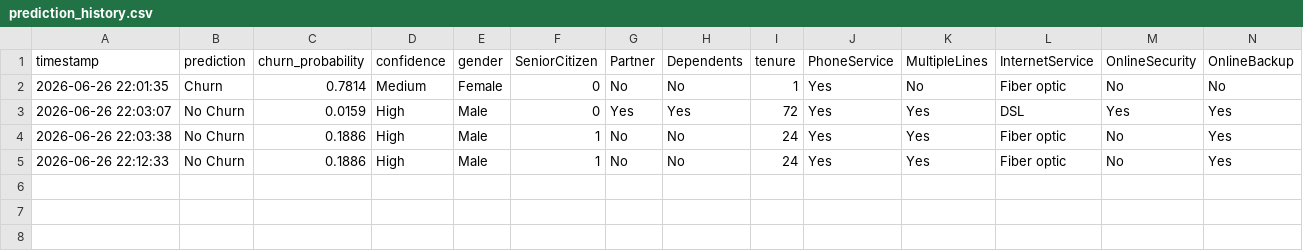
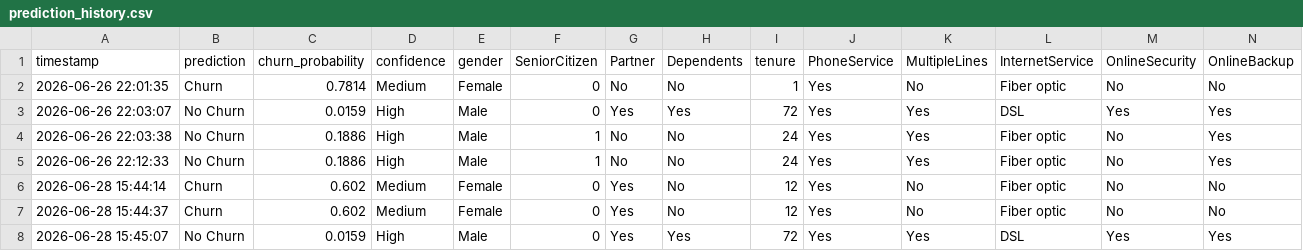
Before and after one commit to Saqibbhat321/CustomerChurn, a CSV file: prediction_logs/prediction_history.csv, drawn as a sheet; only a part is shown; rows hold the shown columns only; the diff names each change by its address in the sheet, - before the commit and + after, or states it on an @@ line.

```diff
--- a/prediction_logs/prediction_history.csv
+++ b/prediction_logs/prediction_history.csv
+row 6: 2026-06-28 15:44:14 | Churn | 0.602 | Medium | Female | 0 | Yes | No | 12 | Yes | No | Fiber optic | No | No
+row 7: 2026-06-28 15:44:37 | Churn | 0.602 | Medium | Female | 0 | Yes | No | 12 | Yes | No | Fiber optic | No | No
+row 8: 2026-06-28 15:45:07 | No Churn | 0.0159 | High | Male | 0 | Yes | Yes | 72 | Yes | Yes | DSL | Yes | Yes
```
Also changed, not shown: 7 other files.
